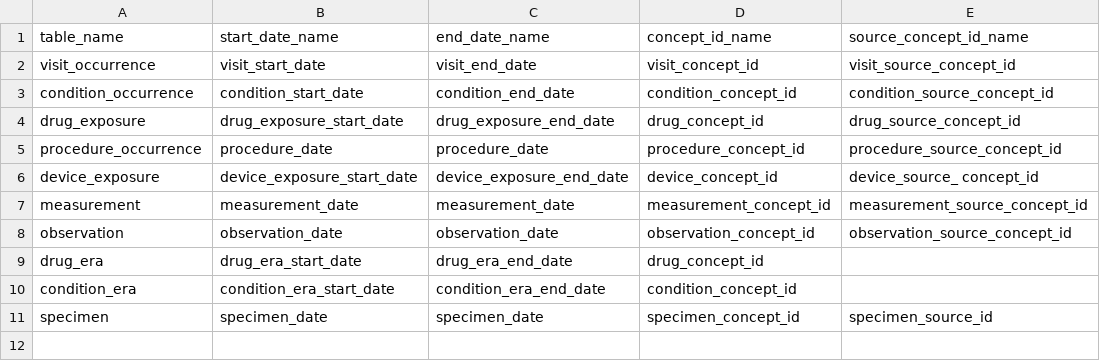
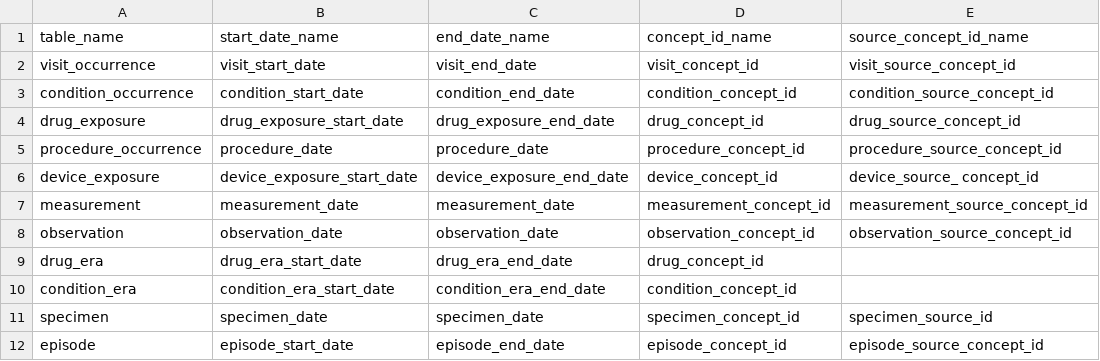
Before and after one commit to darwin-eu-dev/PatientProfiles, a CSV file: extras/namesTable.csv, drawn as a sheet.

Commit message:
add episode table

```diff
--- a/extras/namesTable.csv
+++ b/extras/namesTable.csv
@@ -11 +11,2 @@ condition_era,condition_era_start_date,condition_era_end_date,condition_concept_
 specimen,specimen_date,specimen_date,specimen_concept_id,specimen_source_id
+episode,episode_start_date,episode_end_date,episode_concept_id,episode_source_concept_id
```
Also changed, not shown: 9 other files.
